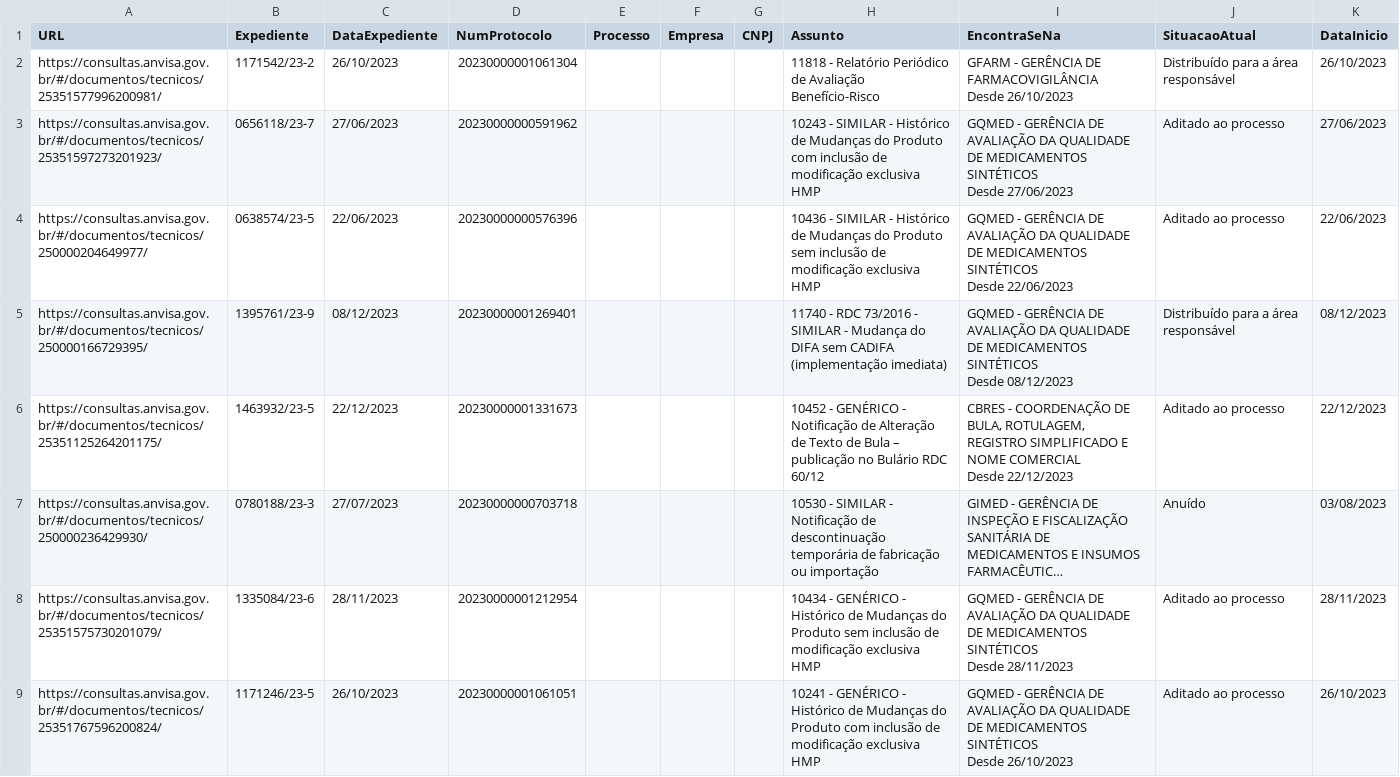
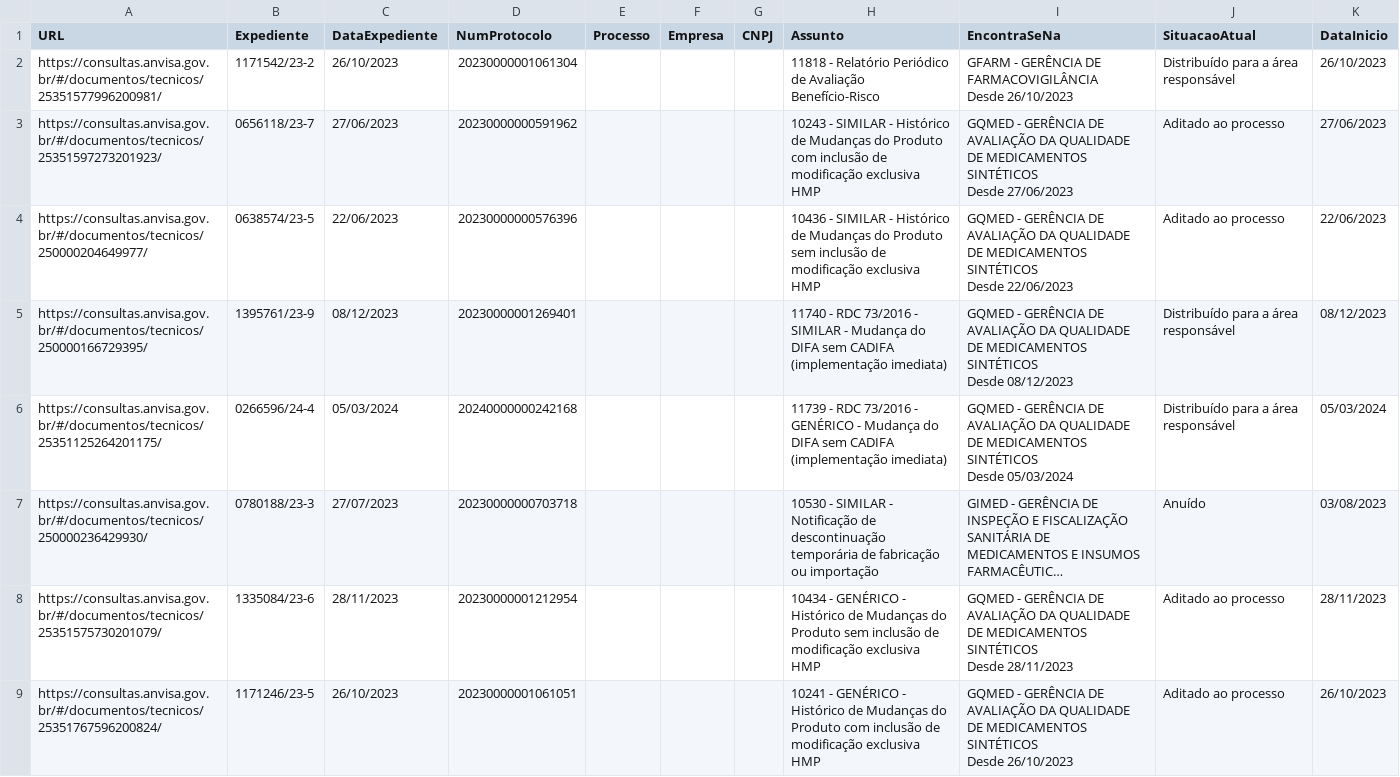
Before and after one commit to Diorgerb/DADOSreg, a CSV file: ultpeticaomatriz.csv, drawn as a sheet; only a part is shown; long unchanged cells end in …; ↵ is a line break in a cell; the diff names each change by its address in the sheet, - before the commit and + after, or states it on an @@ line.

Commit message:
Atualizando arquivo CSV com informações extraídas

```diff
--- a/ultpeticaomatriz.csv
+++ b/ultpeticaomatriz.csv
-B6 (Expediente): 1463932/23-5
+B6 (Expediente): 0266596/24-4
-C6 (DataExpediente): 22/12/2023
+C6 (DataExpediente): 05/03/2024
-D6 (NumProtocolo): 20230000001331673
+D6 (NumProtocolo): 20240000000242168
-H6 (Assunto): 10452 - GENÉRICO - Notificação de Alteração de Texto de Bula – publicação no Bulário RDC 60/12
+H6 (Assunto): 11739 - RDC 73/2016 - GENÉRICO - Mudança do DIFA sem CADIFA (implementação imediata)
-I6 (EncontraSeNa): CBRES - COORDENAÇÃO DE BULA, ROTULAGEM, REGISTRO SIMPLIFICADO E NOME COMERCIAL ↵ Desde 22/12/2023
+I6 (EncontraSeNa): GQMED - GERÊNCIA DE AVALIAÇÃO DA QUALIDADE DE MEDICAMENTOS SINTÉTICOS ↵ Desde 05/03/2024
-J6 (SituacaoAtual): Aditado ao processo
+J6 (SituacaoAtual): Distribuído para a área responsável
-K6 (DataInicio): 22/12/2023
+K6 (DataInicio): 05/03/2024
```
